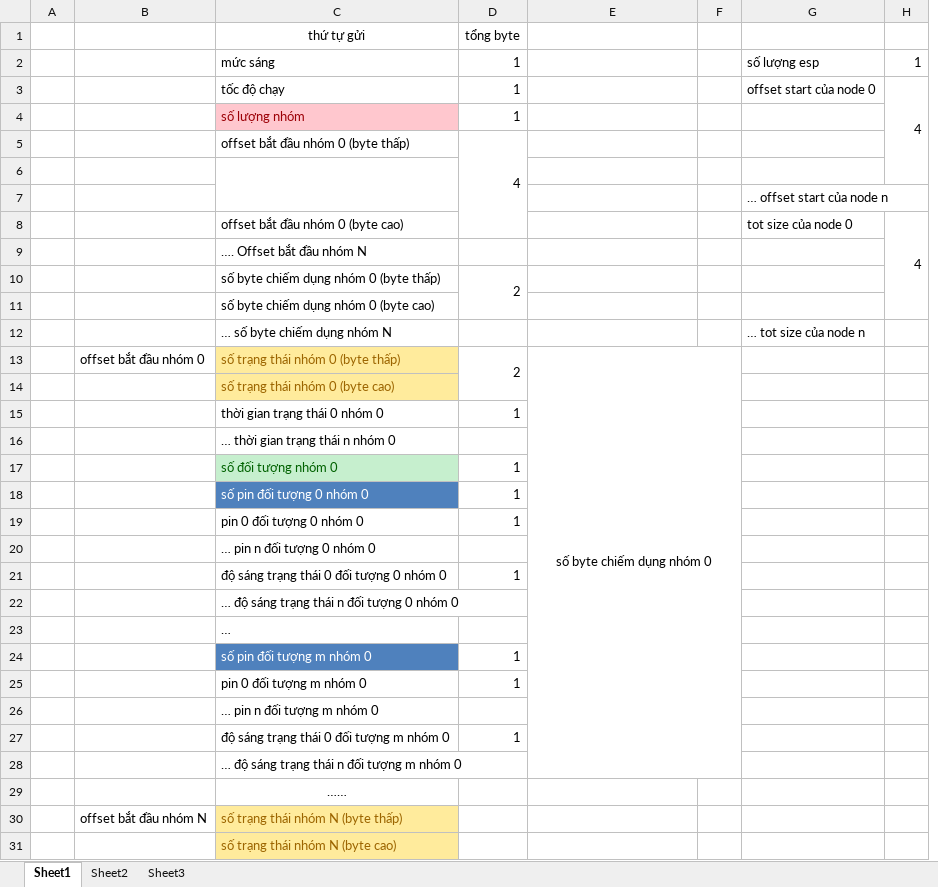
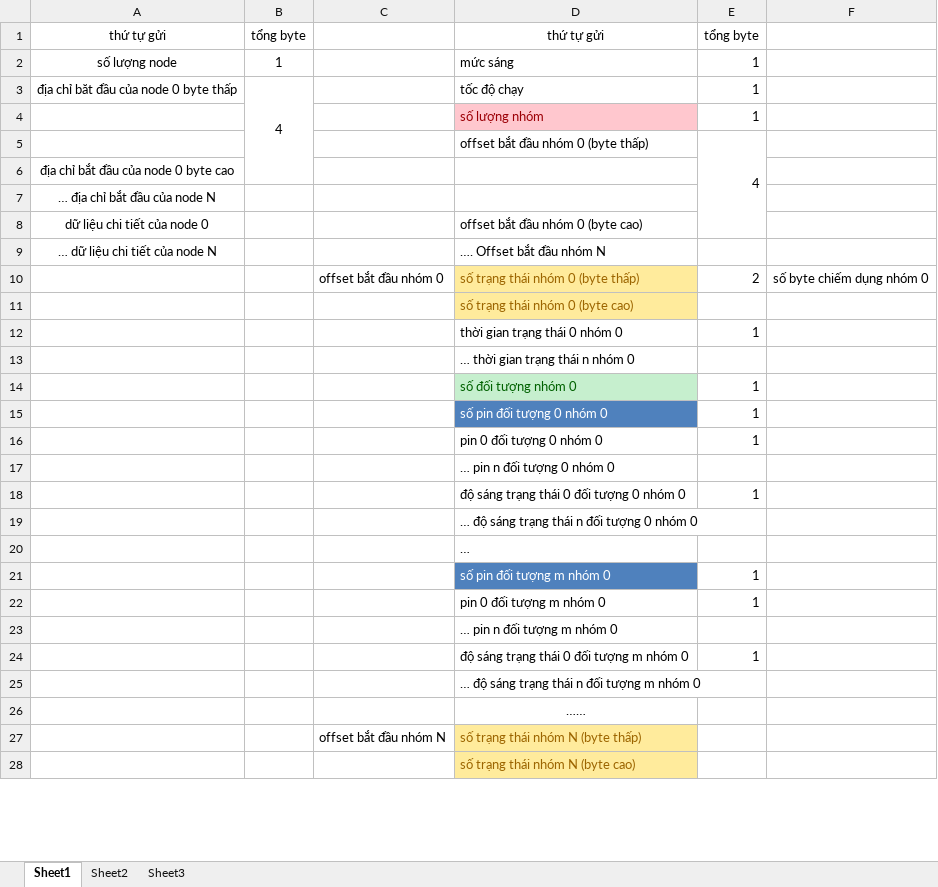
Before and after one commit to namduyfee/Esp8266_Project_SLT, an Excel workbook: frame.xlsx, sheet Sheet1, drawn as a sheet; only a part is shown; values as stored, in another font and other column widths than the file's, no borders; removed rows and columns are numbered as before the commit, all else as after; the diff covers the shown part only; the diff names each change by its address in the sheet, - before the commit and + after, or states it on an @@ line.

```diff
--- a/frame.xlsx (sheet Sheet1)
+++ b/frame.xlsx (sheet Sheet1)
-column A, empty
+column A, rows 1-9: thứ tự gửi | số lượng node | địa chỉ băt đầu của node 0 byte thấp |  |  | địa chỉ bắt đầu của node 0 byte cao | … địa chỉ bắt đầu của node N | dữ liệu chi tiết của node 0 | … dữ liệu chi tiết của node N
+column B, rows 1-3: tổng byte | 1 | 4
-column F, empty
-column G, rows 2-8: số lượng esp | offset start của node 0 |  |  |  | … offset start của node n | tot size của node 0
-column H, rows 2-8: 1 | 4 |  |  |  |  | 4
-C6:C7 merged
-row 10:  |  | số byte chiếm dụng nhóm 0 (byte thấp) | 2
-row 11:  |  | số byte chiếm dụng nhóm 0 (byte cao)
-row 12:  |  | … số byte chiếm dụng nhóm N |  |  |  | … tot size của node n
-D13:D14 merged
-E13:F28 merged
```
Also changed, not shown: 5 added rows elsewhere in this sheet, 4 other files.
